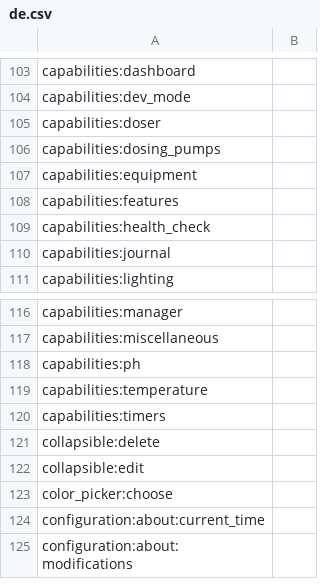
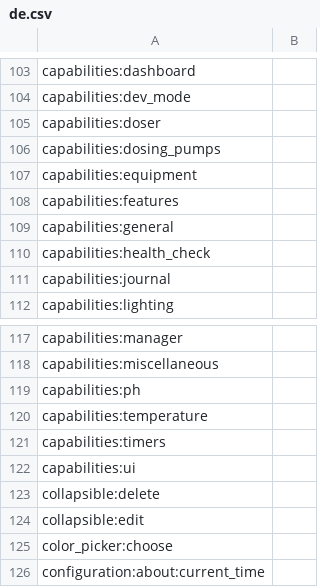
Before and after one commit to prsws/reef-pi, a CSV file: front-end/assets/translations/de.csv, drawn as a sheet; only a part is shown, gaps mark what is left out; the shorter side is filled out with more unchanged rows.

```diff
--- a/front-end/assets/translations/de.csv
+++ b/front-end/assets/translations/de.csv
@@ -108,2 +108,3 @@ capabilities:equipment,
 capabilities:features,
+capabilities:general,
 capabilities:health_check,
@@ -120,2 +121,3 @@ capabilities:temperature,
 capabilities:timers,
+capabilities:ui,
 collapsible:delete,
```
Also changed, not shown: front-end/assets/translations/en.csv, front-end/assets/translations/es.csv, 8 other files.
